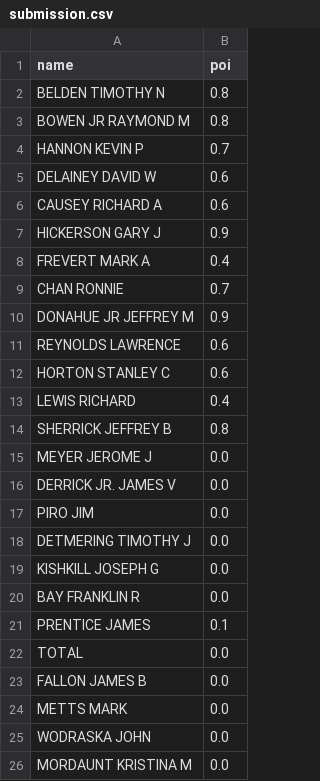
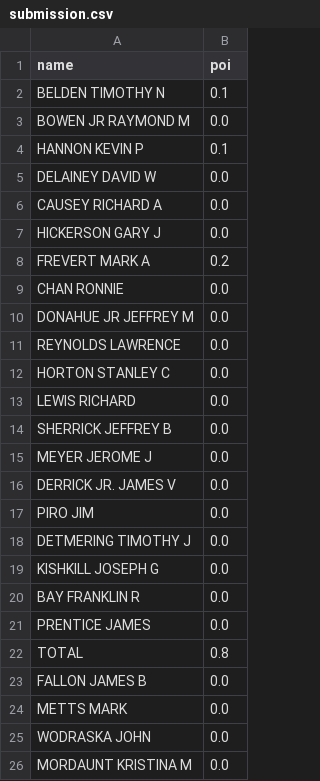
Before and after one commit to s700081/ML100-Days, a CSV file: Homework/Day_049-053_midterm/submission.csv, drawn as a sheet; only a part is shown; the diff covers the shown part only.

```diff
--- a/Homework/Day_049-053_midterm/submission.csv
+++ b/Homework/Day_049-053_midterm/submission.csv
@@ -1,15 +1,15 @@
 name,poi
-BELDEN TIMOTHY N,0.8
-BOWEN JR RAYMOND M,0.8
-HANNON KEVIN P,0.7
-DELAINEY DAVID W,0.6
-CAUSEY RICHARD A,0.6
-HICKERSON GARY J,0.9
-FREVERT MARK A,0.4
-CHAN RONNIE,0.7
-DONAHUE JR JEFFREY M,0.9
-REYNOLDS LAWRENCE,0.6
-HORTON STANLEY C,0.6
-LEWIS RICHARD,0.4
-SHERRICK JEFFREY B,0.8
+BELDEN TIMOTHY N,0.1
+BOWEN JR RAYMOND M,0.0
+HANNON KEVIN P,0.1
+DELAINEY DAVID W,0.0
+CAUSEY RICHARD A,0.0
+HICKERSON GARY J,0.0
+FREVERT MARK A,0.2
+CHAN RONNIE,0.0
+DONAHUE JR JEFFREY M,0.0
+REYNOLDS LAWRENCE,0.0
+HORTON STANLEY C,0.0
+LEWIS RICHARD,0.0
+SHERRICK JEFFREY B,0.0
 MEYER JEROME J,0.0
@@ -20,4 +20,4 @@ KISHKILL JOSEPH G,0.0
 BAY FRANKLIN R,0.0
-PRENTICE JAMES,0.1
-TOTAL,0.0
+PRENTICE JAMES,0.0
+TOTAL,0.8
 FALLON JAMES B,0.0
```
Also changed, not shown: 80 removed rows and 2 edited cells elsewhere in this file.
